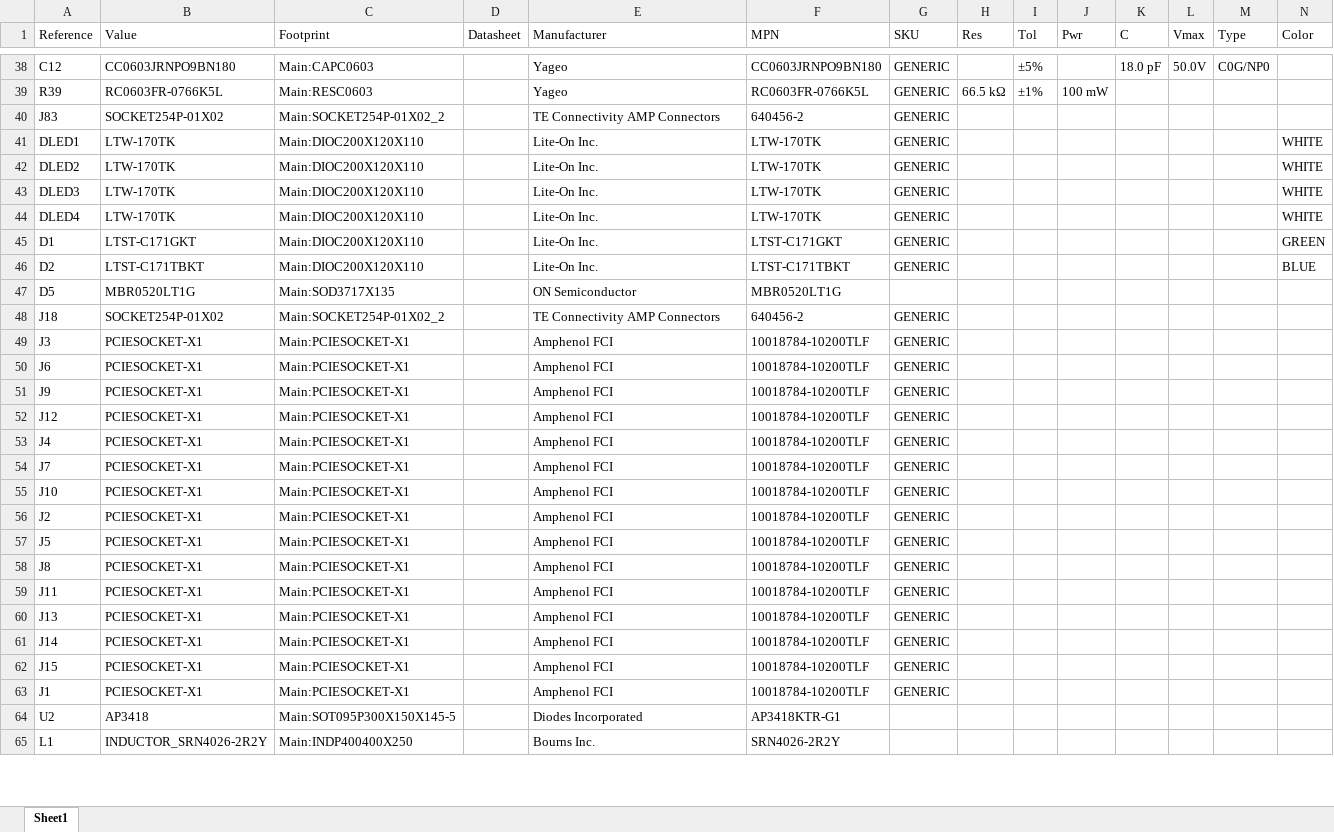
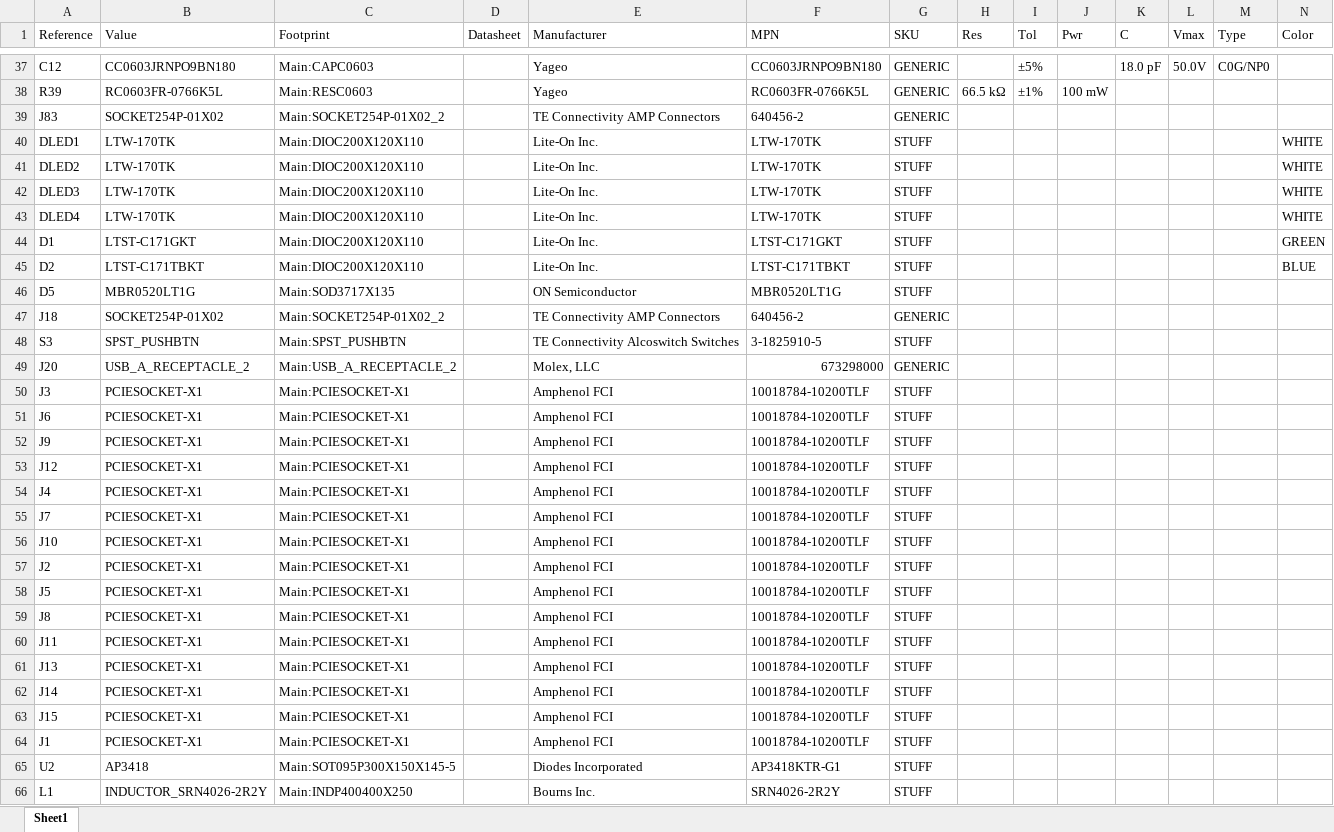
Before and after one commit to pluggee/R1000AX, an Excel workbook: pcb/R1000AX_BOM.xlsx, sheet Sheet1, drawn as a sheet; only a part is shown, gaps mark what is left out; values as stored, in another font and other column widths than the file's, no borders; addresses are those after the commit; the diff covers the shown part only; the diff names each change by its address in the sheet, - before the commit and + after, or states it on an @@ line.

```diff
--- a/pcb/R1000AX_BOM.xlsx (sheet Sheet1)
+++ b/pcb/R1000AX_BOM.xlsx (sheet Sheet1)
-G40:G45 (SKU): GENERIC
+G40:G45 (SKU): STUFF
-G46 (SKU): (empty)
+G46 (SKU): STUFF
+row 48: S3 | SPST_PUSHBTN | Main:SPST_PUSHBTN |  | TE Connectivity Alcoswitch Switches | 3-1825910-5 | STUFF
+row 49: J20 | USB_A_RECEPTACLE_2 | Main:USB_A_RECEPTACLE_2 |  | Molex, LLC | 673298000 | GENERIC
-G50:G64 (SKU): GENERIC
+G50:G64 (SKU): STUFF
-G65:G66 (SKU): (empty)
+G65:G66 (SKU): STUFF
```
Also changed, not shown: 1 removed row and 20 edited cells elsewhere in this sheet, 23 other files.
